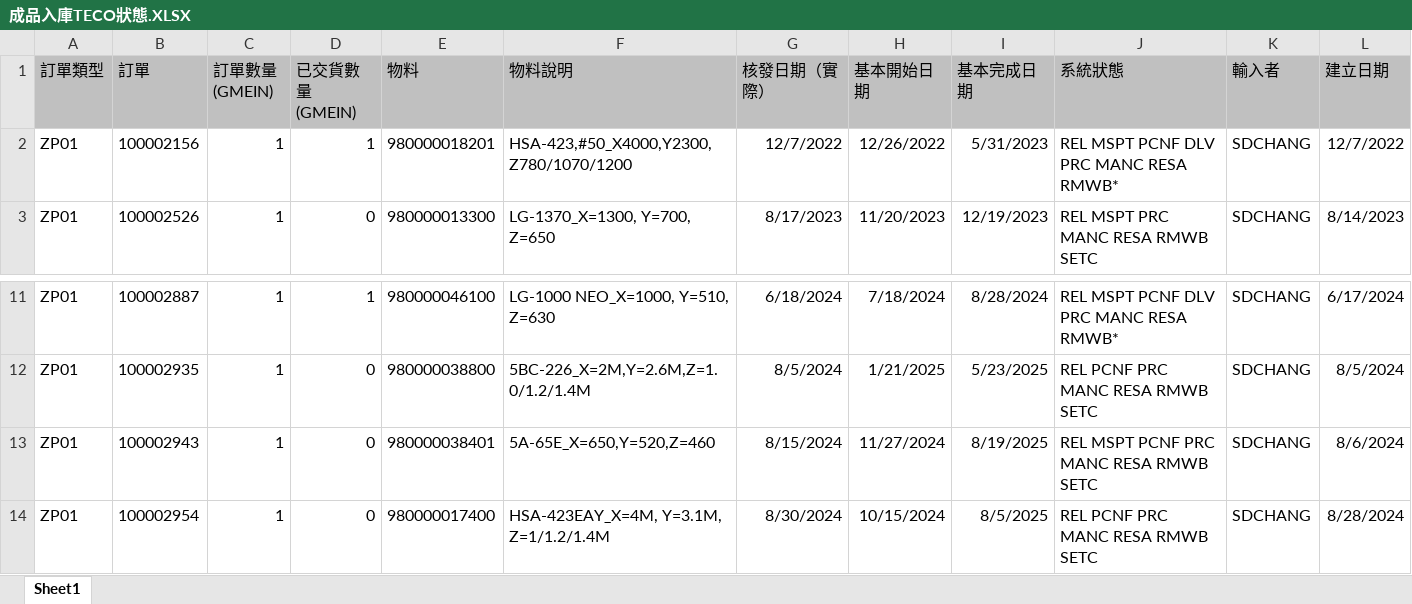
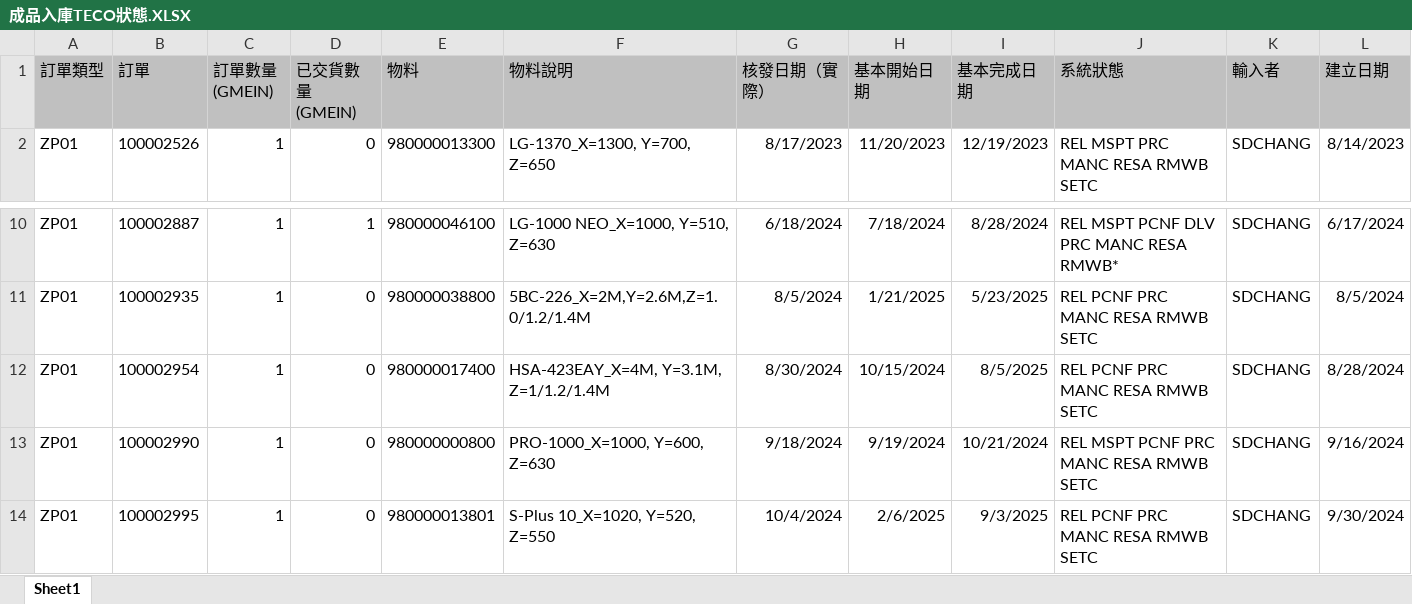
Before and after one commit to june8513/-, an Excel workbook: auto_upload/order_models/成品入庫TECO狀態.XLSX, sheet Sheet1, drawn as a sheet; only a part is shown, gaps mark what is left out; the shorter side is filled out with more unchanged rows; values as stored, in another font and other column widths than the file's, no borders; the diff names each change by its address in the sheet, - before the commit and + after, or states it on an @@ line.

```diff
--- a/auto_upload/order_models/成品入庫TECO狀態.XLSX (sheet Sheet1)
+++ b/auto_upload/order_models/成品入庫TECO狀態.XLSX (sheet Sheet1)
-row 2: ZP01 | 100002156 | 1 | 1 | 980000018201 | HSA-423,#50_X4000,Y2300,Z780/1070/1200 | 12/7/2022 | 12/26/2022 | 5/31/2023 | REL MSPT PCNF DLV PRC MANC RESA RMWB* | SDCHANG | 12/7/2022
-row 13: ZP01 | 100002943 | 1 | 0 | 980000038401 | 5A-65E_X=650,Y=520,Z=460 | 8/15/2024 | 11/27/2024 | 8/19/2025 | REL MSPT PCNF PRC MANC RESA RMWB SETC | SDCHANG | 8/6/2024
```
Also changed, not shown: output.xlsx, 15 other files.
